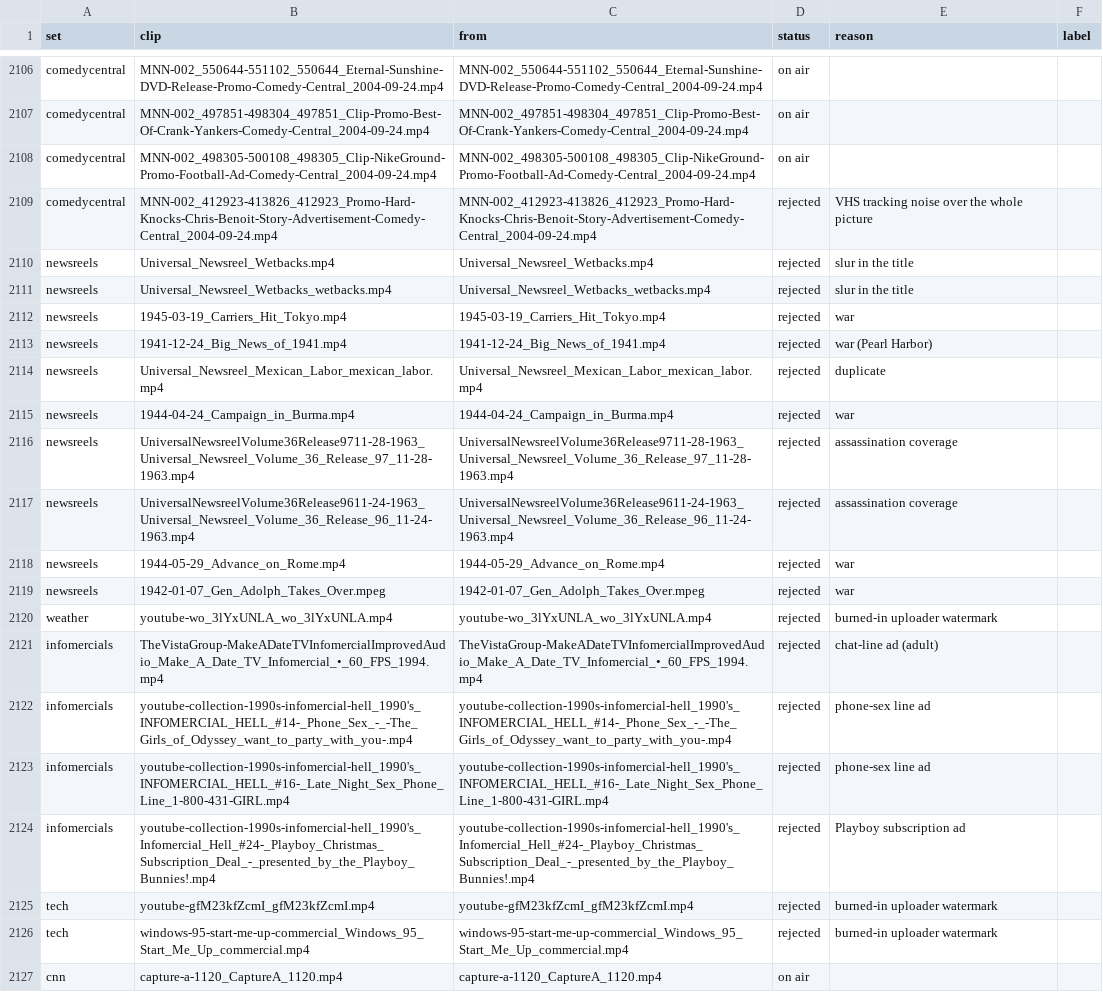
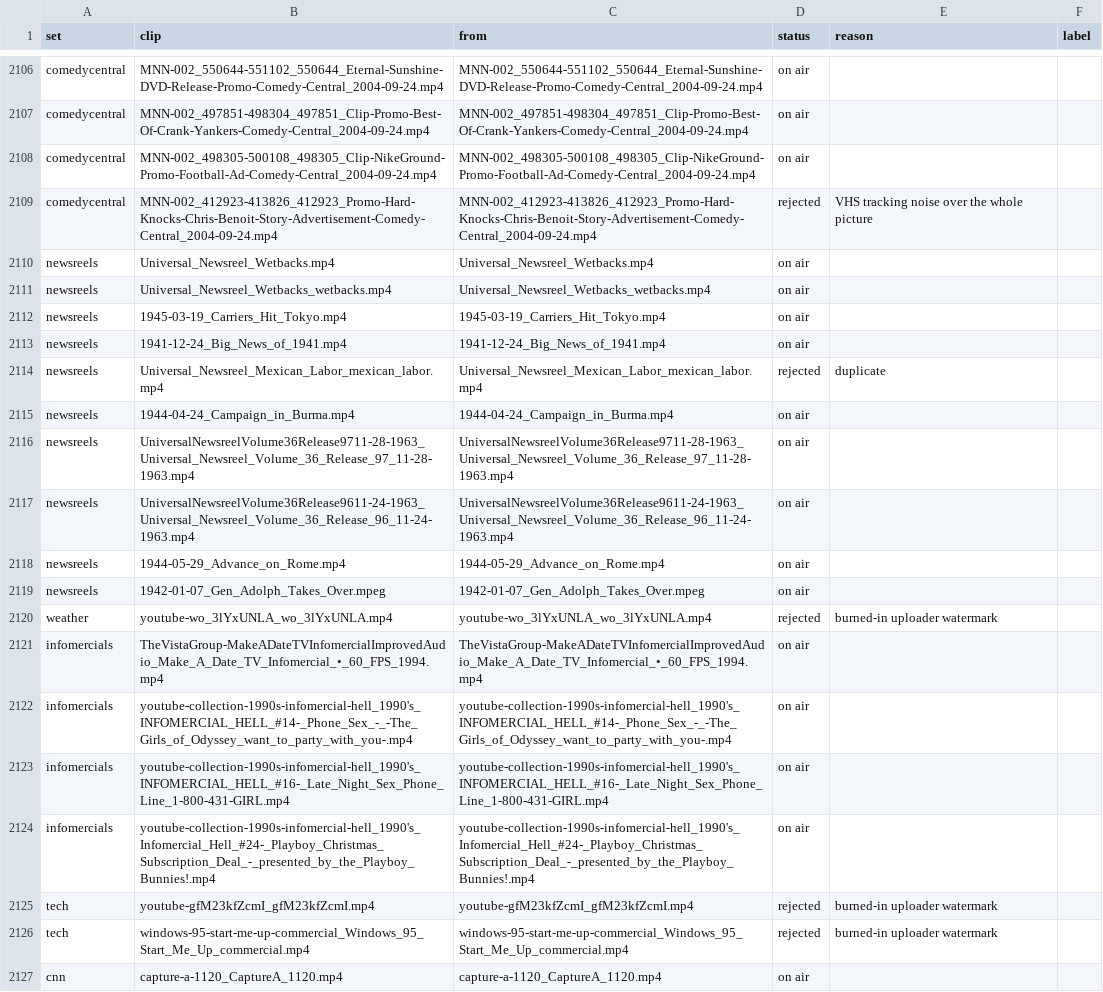
Before and after one commit to awall451/retro-tv, a TSV file: ersatztv/commercials/clips.tsv, drawn as a sheet; only a part is shown, gaps mark what is left out.

```diff
--- a/ersatztv/commercials/clips.tsv
+++ b/ersatztv/commercials/clips.tsv
@@ -2109,17 +2109,17 @@ comedycentral	MNN-002_498305-500108_498305_Clip-NikeGround-Promo-Football-Ad-Com
 comedycentral	MNN-002_412923-413826_412923_Promo-Hard-Knocks-Chris-Benoit-Story-Advertisement-Comedy-Central_2004-09-24.mp4	MNN-002_412923-413826_412923_Promo-Hard-Knocks-Chris-Benoit-Story-Advertisement-Comedy-Central_2004-09-24.mp4	rejected	VHS tracking noise over the whole picture	
-newsreels	Universal_Newsreel_Wetbacks.mp4	Universal_Newsreel_Wetbacks.mp4	rejected	slur in the title	
-newsreels	Universal_Newsreel_Wetbacks_wetbacks.mp4	Universal_Newsreel_Wetbacks_wetbacks.mp4	rejected	slur in the title	
-newsreels	1945-03-19_Carriers_Hit_Tokyo.mp4	1945-03-19_Carriers_Hit_Tokyo.mp4	rejected	war	
-newsreels	1941-12-24_Big_News_of_1941.mp4	1941-12-24_Big_News_of_1941.mp4	rejected	war (Pearl Harbor)	
+newsreels	Universal_Newsreel_Wetbacks.mp4	Universal_Newsreel_Wetbacks.mp4	on air		
+newsreels	Universal_Newsreel_Wetbacks_wetbacks.mp4	Universal_Newsreel_Wetbacks_wetbacks.mp4	on air		
+newsreels	1945-03-19_Carriers_Hit_Tokyo.mp4	1945-03-19_Carriers_Hit_Tokyo.mp4	on air		
+newsreels	1941-12-24_Big_News_of_1941.mp4	1941-12-24_Big_News_of_1941.mp4	on air		
 newsreels	Universal_Newsreel_Mexican_Labor_mexican_labor.mp4	Universal_Newsreel_Mexican_Labor_mexican_labor.mp4	rejected	duplicate	
-newsreels	1944-04-24_Campaign_in_Burma.mp4	1944-04-24_Campaign_in_Burma.mp4	rejected	war	
-newsreels	UniversalNewsreelVolume36Release9711-28-1963_Universal_Newsreel_Volume_36_Release_97_11-28-1963.mp4	UniversalNewsreelVolume36Release9711-28-1963_Universal_Newsreel_Volume_36_Release_97_11-28-1963.mp4	rejected	assassination coverage	
-newsreels	UniversalNewsreelVolume36Release9611-24-1963_Universal_Newsreel_Volume_36_Release_96_11-24-1963.mp4	UniversalNewsreelVolume36Release9611-24-1963_Universal_Newsreel_Volume_36_Release_96_11-24-1963.mp4	rejected	assassination coverage	
-newsreels	1944-05-29_Advance_on_Rome.mp4	1944-05-29_Advance_on_Rome.mp4	rejected	war	
-newsreels	1942-01-07_Gen_Adolph_Takes_Over.mpeg	1942-01-07_Gen_Adolph_Takes_Over.mpeg	rejected	war	
+newsreels	1944-04-24_Campaign_in_Burma.mp4	1944-04-24_Campaign_in_Burma.mp4	on air		
+newsreels	UniversalNewsreelVolume36Release9711-28-1963_Universal_Newsreel_Volume_36_Release_97_11-28-1963.mp4	UniversalNewsreelVolume36Release9711-28-1963_Universal_Newsreel_Volume_36_Release_97_11-28-1963.mp4	on air		
+newsreels	UniversalNewsreelVolume36Release9611-24-1963_Universal_Newsreel_Volume_36_Release_96_11-24-1963.mp4	UniversalNewsreelVolume36Release9611-24-1963_Universal_Newsreel_Volume_36_Release_96_11-24-1963.mp4	on air		
+newsreels	1944-05-29_Advance_on_Rome.mp4	1944-05-29_Advance_on_Rome.mp4	on air		
+newsreels	1942-01-07_Gen_Adolph_Takes_Over.mpeg	1942-01-07_Gen_Adolph_Takes_Over.mpeg	on air		
 weather	youtube-wo_3lYxUNLA_wo_3lYxUNLA.mp4	youtube-wo_3lYxUNLA_wo_3lYxUNLA.mp4	rejected	burned-in uploader watermark	
-infomercials	TheVistaGroup-MakeADateTVInfomercialImprovedAudio_Make_A_Date_TV_Infomercial_•_60_FPS_1994.mp4	TheVistaGroup-MakeADateTVInfomercialImprovedAudio_Make_A_Date_TV_Infomercial_•_60_FPS_1994.mp4	rejected	chat-line ad (adult)	
-infomercials	youtube-collection-1990s-infomercial-hell_1990's_INFOMERCIAL_HELL_#14-_Phone_Sex_-_-The_Girls_of_Odyssey_want_to_party_with_you-.mp4	youtube-collection-1990s-infomercial-hell_1990's_INFOMERCIAL_HELL_#14-_Phone_Sex_-_-The_Girls_of_Odyssey_want_to_party_with_you-.mp4	rejected	phone-sex line ad	
-infomercials	youtube-collection-1990s-infomercial-hell_1990's_INFOMERCIAL_HELL_#16-_Late_Night_Sex_Phone_Line_1-800-431-GIRL.mp4	youtube-collection-1990s-infomercial-hell_1990's_INFOMERCIAL_HELL_#16-_Late_Night_Sex_Phone_Line_1-800-431-GIRL.mp4	rejected	phone-sex line ad	
-infomercials	youtube-collection-1990s-infomercial-hell_1990's_Infomercial_Hell_#24-_Playboy_Christmas_Subscription_Deal_-_presented_by_the_Playboy_Bunnies!.mp4	youtube-collection-1990s-infomercial-hell_1990's_Infomercial_Hell_#24-_Playboy_Christmas_Subscription_Deal_-_presented_by_the_Playboy_Bunnies!.mp4	rejected	Playboy subscription ad	
+infomercials	TheVistaGroup-MakeADateTVInfomercialImprovedAudio_Make_A_Date_TV_Infomercial_•_60_FPS_1994.mp4	TheVistaGroup-MakeADateTVInfomercialImprovedAudio_Make_A_Date_TV_Infomercial_•_60_FPS_1994.mp4	on air		
+infomercials	youtube-collection-1990s-infomercial-hell_1990's_INFOMERCIAL_HELL_#14-_Phone_Sex_-_-The_Girls_of_Odyssey_want_to_party_with_you-.mp4	youtube-collection-1990s-infomercial-hell_1990's_INFOMERCIAL_HELL_#14-_Phone_Sex_-_-The_Girls_of_Odyssey_want_to_party_with_you-.mp4	on air		
+infomercials	youtube-collection-1990s-infomercial-hell_1990's_INFOMERCIAL_HELL_#16-_Late_Night_Sex_Phone_Line_1-800-431-GIRL.mp4	youtube-collection-1990s-infomercial-hell_1990's_INFOMERCIAL_HELL_#16-_Late_Night_Sex_Phone_Line_1-800-431-GIRL.mp4	on air		
+infomercials	youtube-collection-1990s-infomercial-hell_1990's_Infomercial_Hell_#24-_Playboy_Christmas_Subscription_Deal_-_presented_by_the_Playboy_Bunnies!.mp4	youtube-collection-1990s-infomercial-hell_1990's_Infomercial_Hell_#24-_Playboy_Christmas_Subscription_Deal_-_presented_by_the_Playboy_Bunnies!.mp4	on air		
 tech	youtube-gfM23kfZcmI_gfM23kfZcmI.mp4	youtube-gfM23kfZcmI_gfM23kfZcmI.mp4	rejected	burned-in uploader watermark	
```
Also changed, not shown: ersatztv/commercials/sources.tsv.
